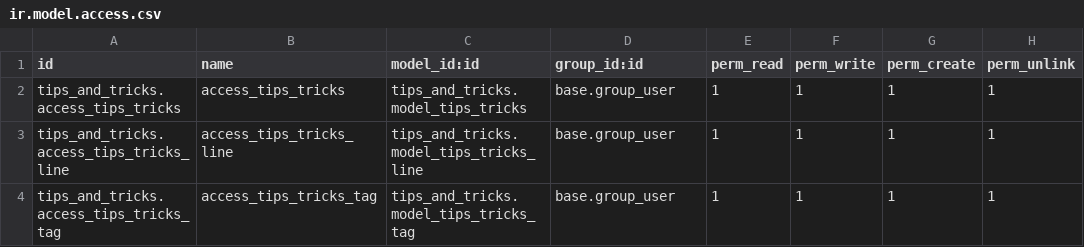
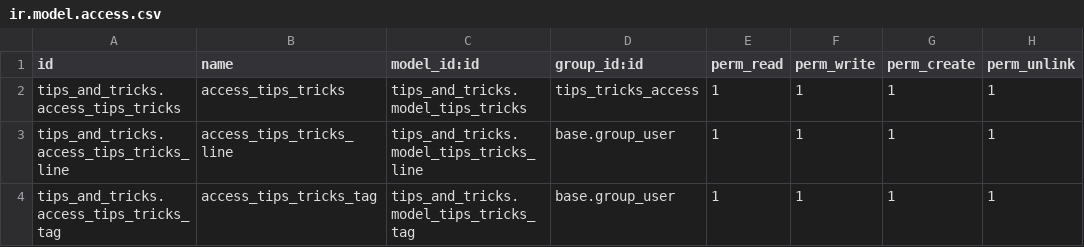
Before and after one commit to SerhiiMiroshnychenko/Odoo_examples, a CSV file: my_addons/tips_and_tricks/security/ir.model.access.csv, drawn as a sheet.

Commit message:
#main [DEV] Added access right to model_tips_tricks.

```diff
--- a/my_addons/tips_and_tricks/security/ir.model.access.csv
+++ b/my_addons/tips_and_tricks/security/ir.model.access.csv
@@ -1,3 +1,3 @@
 id,name,model_id:id,group_id:id,perm_read,perm_write,perm_create,perm_unlink
-tips_and_tricks.access_tips_tricks,access_tips_tricks,tips_and_tricks.model_tips_tricks,base.group_user,1,1,1,1
+tips_and_tricks.access_tips_tricks,access_tips_tricks,tips_and_tricks.model_tips_tricks,tips_tricks_access,1,1,1,1
 tips_and_tricks.access_tips_tricks_line,access_tips_tricks_line,tips_and_tricks.model_tips_tricks_line,base.group_user,1,1,1,1
```
Also changed, not shown: 2 other files.
